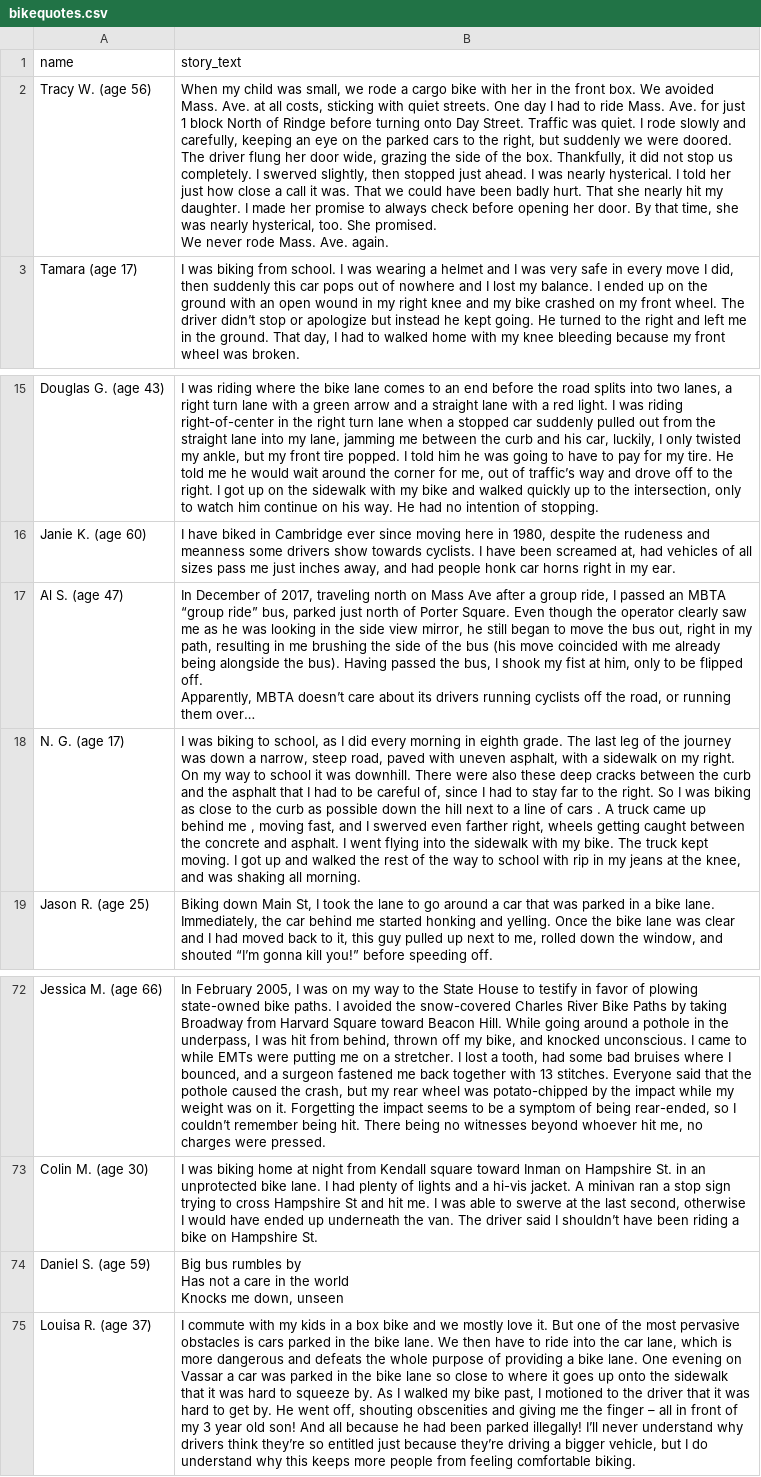
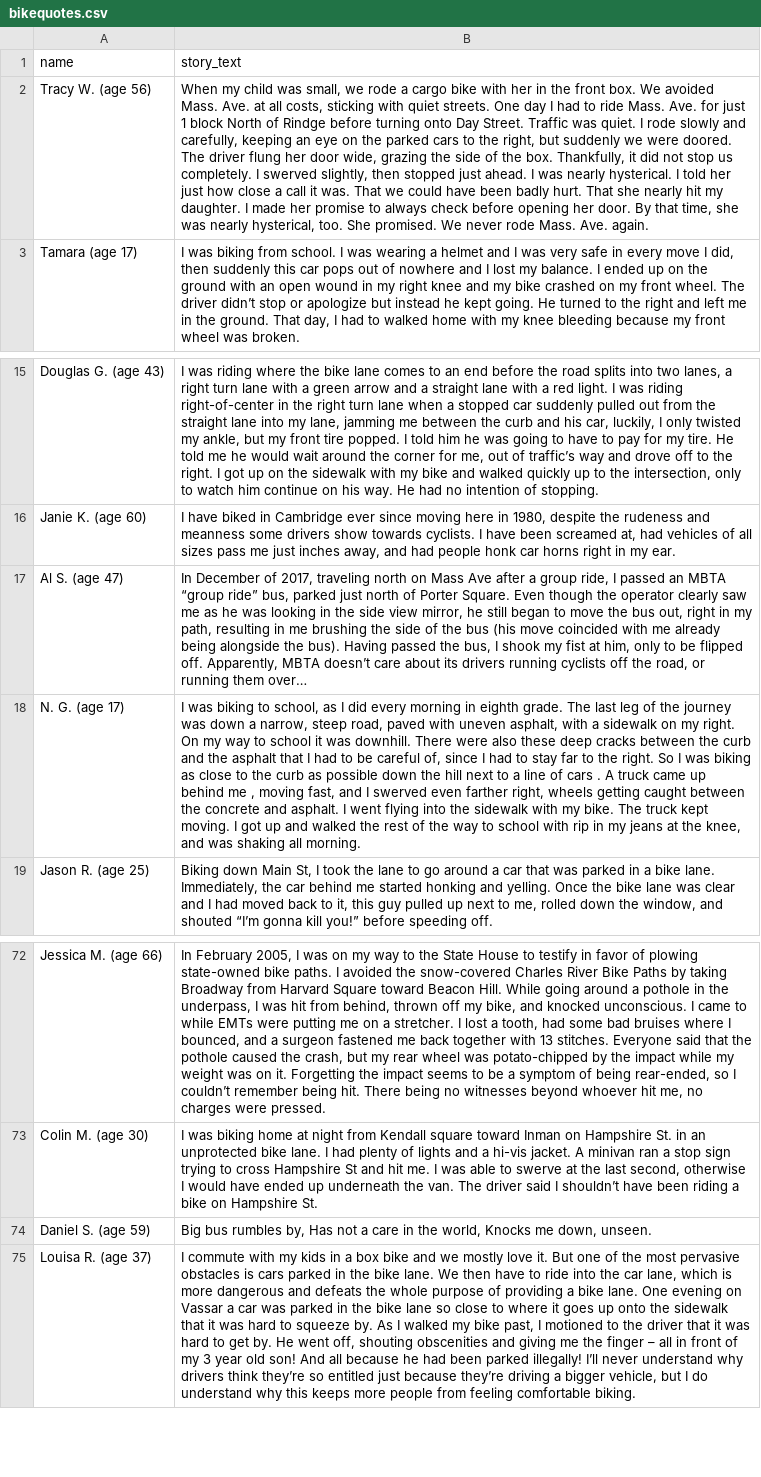
Before and after one commit to aqian325/BIKE-CRASHES, a CSV file: data/bikequotes.csv, drawn as a sheet; only a part is shown, gaps mark what is left out; ↵ is a line break in a cell; the diff names each change by its address in the sheet, - before the commit and + after, or states it on an @@ line.

```diff
--- a/data/bikequotes.csv
+++ b/data/bikequotes.csv
-B2 (story_text): …Ave. again.
+B2 (story_text): …Ave. again.
-B17 (story_text): …them over…
+B17 (story_text): …them over…
-B74 (story_text): …bus rumbles by ↵ Has not a care in the world ↵ Knocks me down, unseen
+B74 (story_text): …bus rumbles by, Has not a care in the world, Knocks me down, unseen.
```
Also changed, not shown: 17 other files.
